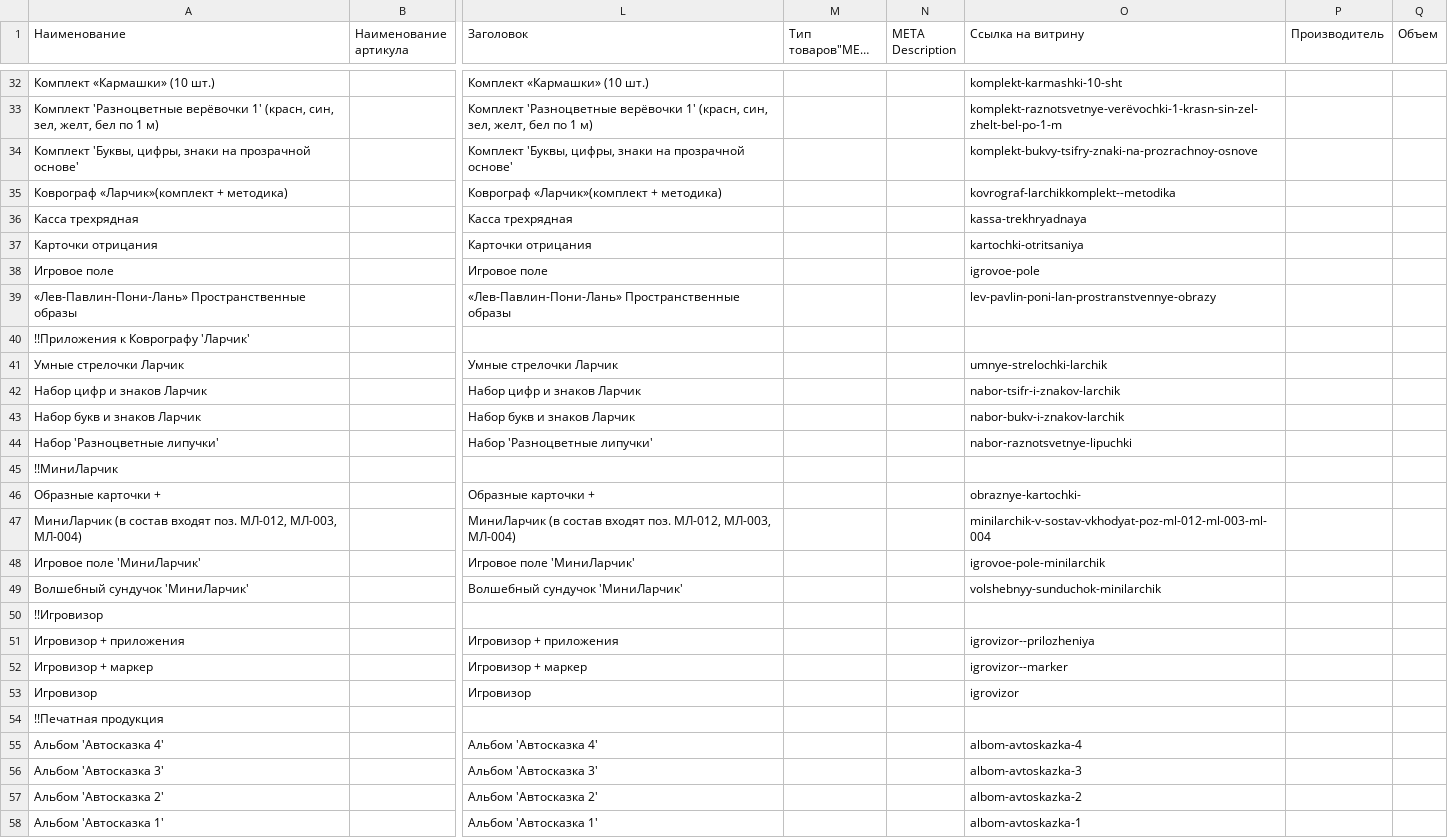
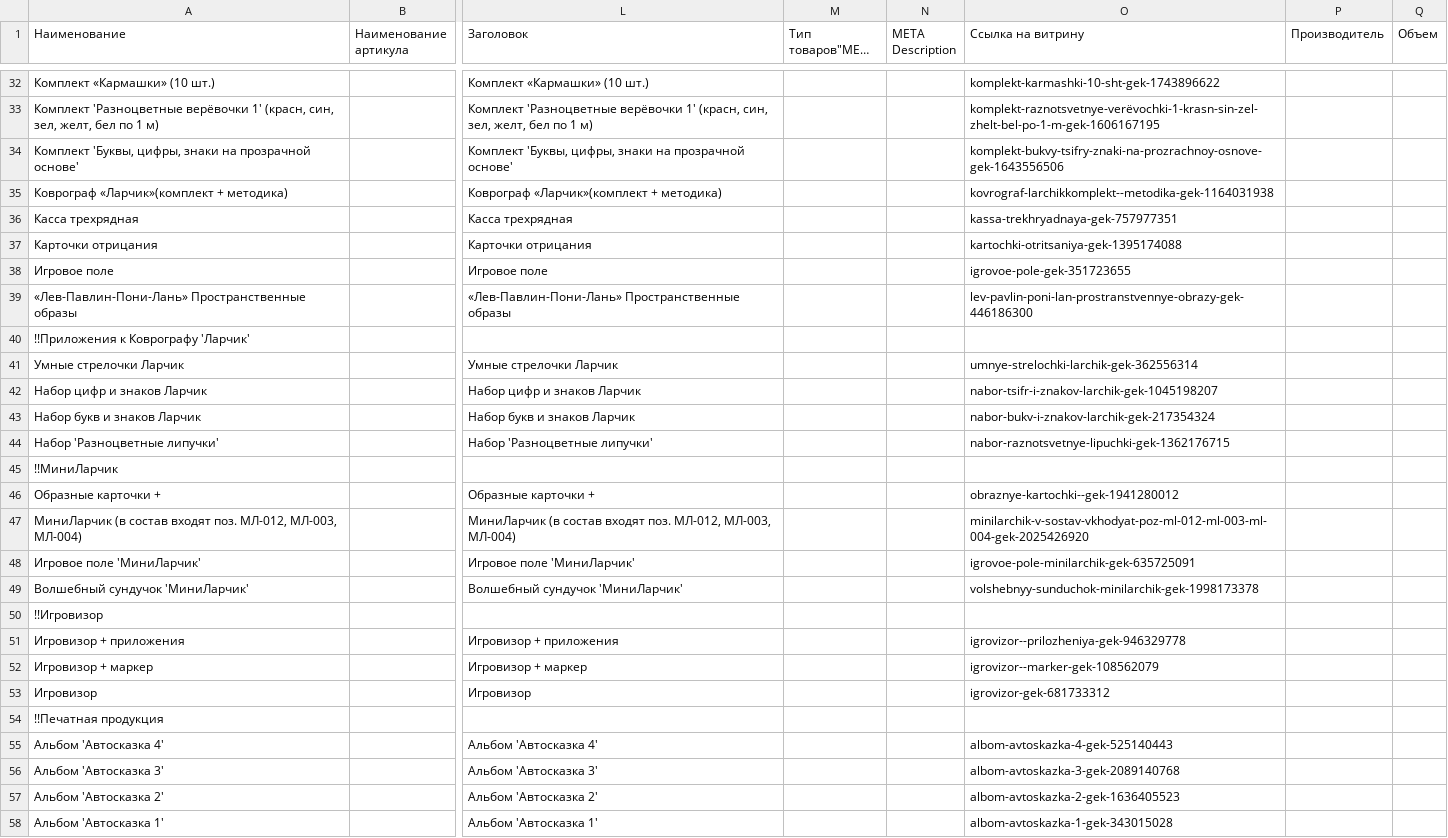
Before and after one commit to FeastInc/ShopParser, a CSV file: CSV/geoCont.csv, drawn as a sheet; only a part is shown, gaps mark what is left out; long unchanged cells end in …; the diff covers the shown part only; the diff names each change by its address in the sheet, - before the commit and + after, or states it on an @@ line.

```diff
--- a/CSV/geoCont.csv
+++ b/CSV/geoCont.csv
-O32 (Ссылка на витрину): komplekt-karmashki-10-sht
+O32 (Ссылка на витрину): komplekt-karmashki-10-sht-gek-1743896622
-O33 (Ссылка на витрину): komplekt-raznotsvetnye-verёvochki-1-krasn-sin-zel-zhelt-bel-po-1-m
+O33 (Ссылка на витрину): komplekt-raznotsvetnye-verёvochki-1-krasn-sin-zel-zhelt-bel-po-1-m-gek-1606167195
-O34 (Ссылка на витрину): komplekt-bukvy-tsifry-znaki-na-prozrachnoy-osnove
+O34 (Ссылка на витрину): komplekt-bukvy-tsifry-znaki-na-prozrachnoy-osnove-gek-1643556506
-O35 (Ссылка на витрину): kovrograf-larchikkomplekt--metodika
+O35 (Ссылка на витрину): kovrograf-larchikkomplekt--metodika-gek-1164031938
-O36 (Ссылка на витрину): kassa-trekhryadnaya
+O36 (Ссылка на витрину): kassa-trekhryadnaya-gek-757977351
-O37 (Ссылка на витрину): kartochki-otritsaniya
+O37 (Ссылка на витрину): kartochki-otritsaniya-gek-1395174088
-O38 (Ссылка на витрину): igrovoe-pole
+O38 (Ссылка на витрину): igrovoe-pole-gek-351723655
-O39 (Ссылка на витрину): lev-pavlin-poni-lan-prostranstvennye-obrazy
+O39 (Ссылка на витрину): lev-pavlin-poni-lan-prostranstvennye-obrazy-gek-446186300
-O41 (Ссылка на витрину): umnye-strelochki-larchik
+O41 (Ссылка на витрину): umnye-strelochki-larchik-gek-362556314
-O42 (Ссылка на витрину): nabor-tsifr-i-znakov-larchik
+O42 (Ссылка на витрину): nabor-tsifr-i-znakov-larchik-gek-1045198207
-O43 (Ссылка на витрину): nabor-bukv-i-znakov-larchik
+O43 (Ссылка на витрину): nabor-bukv-i-znakov-larchik-gek-217354324
-O44 (Ссылка на витрину): nabor-raznotsvetnye-lipuchki
+O44 (Ссылка на витрину): nabor-raznotsvetnye-lipuchki-gek-1362176715
-O46 (Ссылка на витрину): obraznye-kartochki-
+O46 (Ссылка на витрину): obraznye-kartochki--gek-1941280012
-O47 (Ссылка на витрину): minilarchik-v-sostav-vkhodyat-poz-ml-012-ml-003-ml-004
+O47 (Ссылка на витрину): minilarchik-v-sostav-vkhodyat-poz-ml-012-ml-003-ml-004-gek-2025426920
-O48 (Ссылка на витрину): igrovoe-pole-minilarchik
+O48 (Ссылка на витрину): igrovoe-pole-minilarchik-gek-635725091
-O49 (Ссылка на витрину): volshebnyy-sunduchok-minilarchik
+O49 (Ссылка на витрину): volshebnyy-sunduchok-minilarchik-gek-1998173378
-O51 (Ссылка на витрину): igrovizor--prilozheniya
+O51 (Ссылка на витрину): igrovizor--prilozheniya-gek-946329778
-O52 (Ссылка на витрину): igrovizor--marker
+O52 (Ссылка на витрину): igrovizor--marker-gek-108562079
-O53 (Ссылка на витрину): igrovizor
+O53 (Ссылка на витрину): igrovizor-gek-681733312
-O55 (Ссылка на витрину): albom-avtoskazka-4
+O55 (Ссылка на витрину): albom-avtoskazka-4-gek-525140443
-O56 (Ссылка на витрину): albom-avtoskazka-3
+O56 (Ссылка на витрину): albom-avtoskazka-3-gek-2089140768
-O57 (Ссылка на витрину): albom-avtoskazka-2
+O57 (Ссылка на витрину): albom-avtoskazka-2-gek-1636405523
-O58 (Ссылка на витрину): albom-avtoskazka-1
+O58 (Ссылка на витрину): albom-avtoskazka-1-gek-343015028
```
Also changed, not shown: 164 edited cells elsewhere in this file, CSV/dynaTone.csv, CSV/gratwest.csv, 19 other files.
